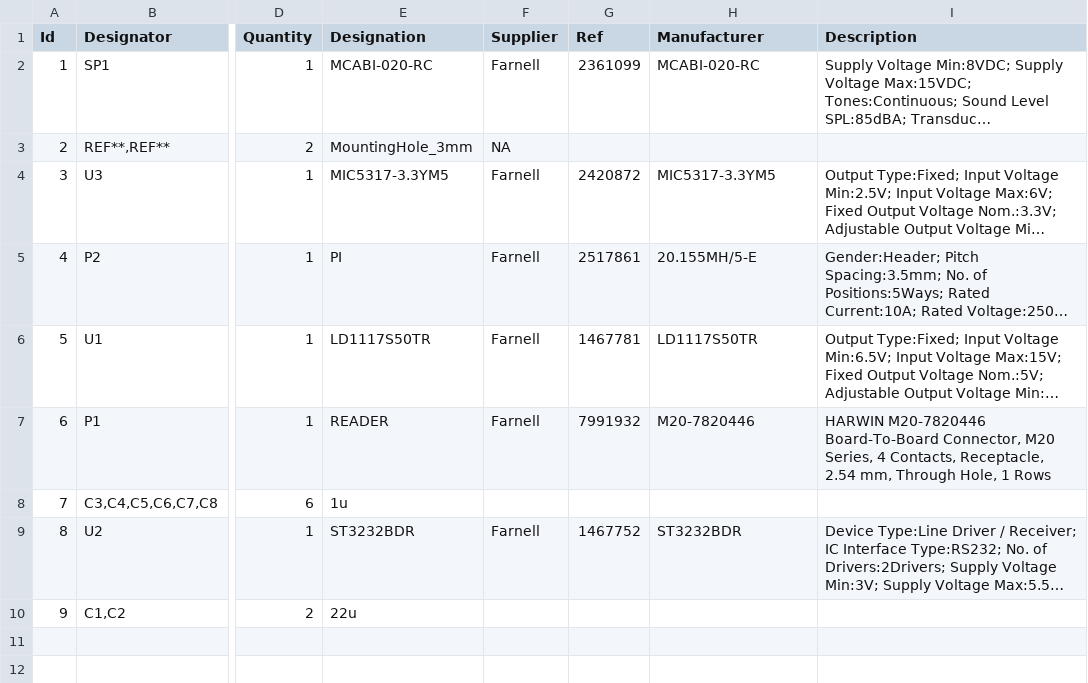
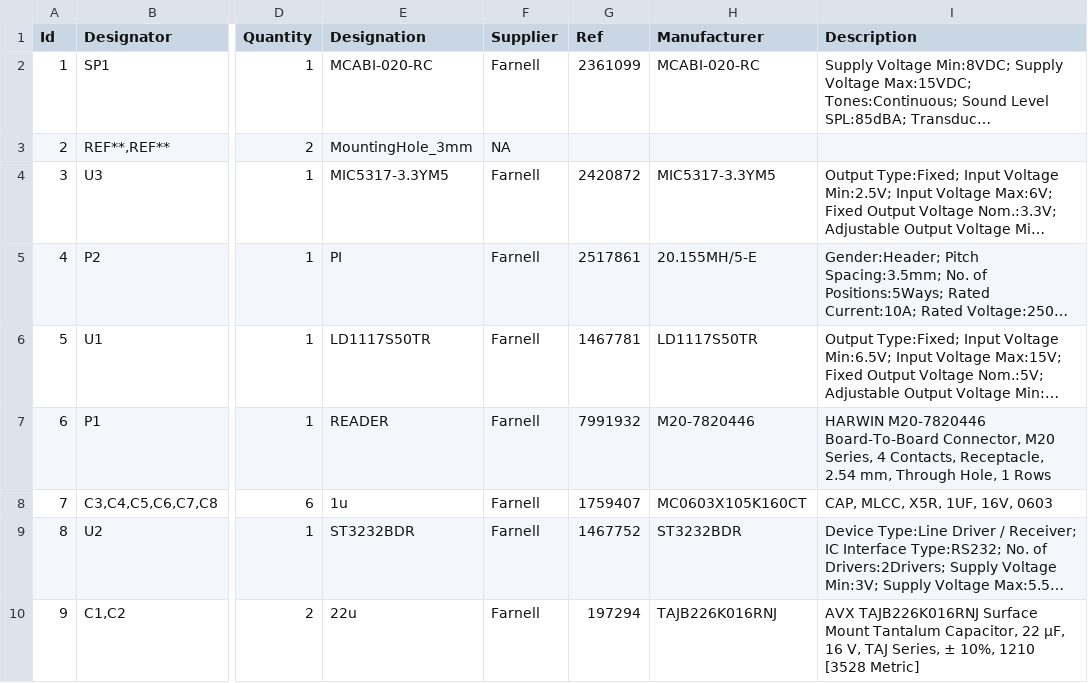
Before and after one commit to Wirehive/PiDoor, a CSV file: rfidreaderback/rfidreaderback.csv, drawn as a sheet; only a part is shown, gaps mark what is left out; long unchanged cells end in …; the diff names each change by its address in the sheet, - before the commit and + after, or states it on an @@ line.

```diff
--- a/rfidreaderback/rfidreaderback.csv
+++ b/rfidreaderback/rfidreaderback.csv
-F8 (Supplier): (empty)
+F8 (Supplier): Farnell
-G8 (Ref): (empty)
+G8 (Ref): 1759407
-H8 (Manufacturer): (empty)
+H8 (Manufacturer): MC0603X105K160CT
-I8 (Description): (empty)
+I8 (Description): CAP, MLCC, X5R, 1UF, 16V, 0603
-F10 (Supplier): (empty)
+F10 (Supplier): Farnell
-G10 (Ref): (empty)
+G10 (Ref): 197294
-H10 (Manufacturer): (empty)
+H10 (Manufacturer): TAJB226K016RNJ
-I10 (Description): (empty)
+I10 (Description): AVX TAJB226K016RNJ Surface Mount Tantalum Capacitor, 22 µF, 16 V, TAJ Series, ± 10%, 1210 [3528 Metric]
```
Also changed, not shown: pidoor/pidoor.csv, 38 other files.
